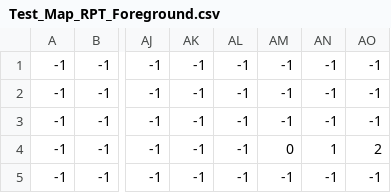
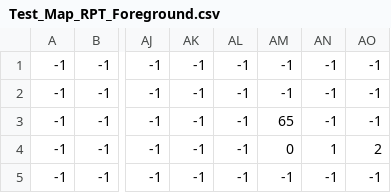
Before and after one commit to KentPhan/Escapenstein_Game, a CSV file: StickyHandGame_C9_RP7/StickyHandGame_C9_RP7/Content/Levels/Test_Map_RPT_Foreground.csv, drawn as a sheet; only a part is shown, gaps mark what is left out; the diff names each change by its address in the sheet, - before the commit and + after, or states it on an @@ line.

Commit message:
Added Key trigger. Added hand facing

```diff
--- a/StickyHandGame_C9_RP7/StickyHandGame_C9_RP7/Content/Levels/Test_Map_RPT_Foreground.csv
+++ b/StickyHandGame_C9_RP7/StickyHandGame_C9_RP7/Content/Levels/Test_Map_RPT_Foreground.csv
-AM3: -1
+AM3: 65
```
Also changed, not shown: 10 other files.
